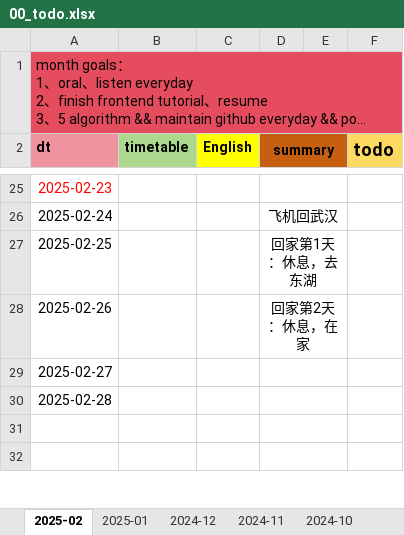
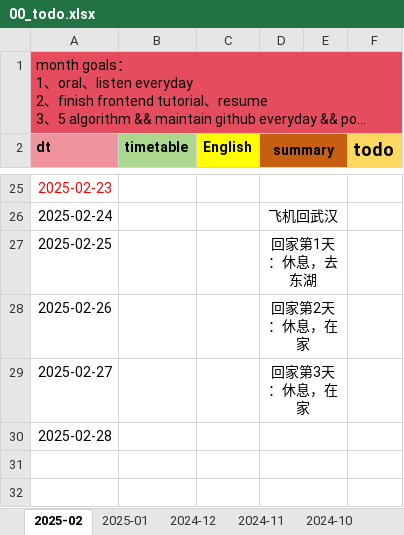
Before and after one commit to Ari0714/code-learn, an Excel workbook: 00-doc/src/00_todo/00_todo.xlsx, sheet 2025-02, drawn as a sheet; only a part is shown, gaps mark what is left out; long unchanged cells end in …; values as stored, in another font and other column widths than the file's, no borders; charts and pictures not drawn; the diff names each change by its address in the sheet, - before the commit and + after, or states it on an @@ line.

Commit message:
日常更新：<update by home laptop x14 pro>

```diff
--- a/00-doc/src/00_todo/00_todo.xlsx (sheet 2025-02)
+++ b/00-doc/src/00_todo/00_todo.xlsx (sheet 2025-02)
-D29 (summary): (empty)
+D29 (summary): 回家第3天：休息，在家
```
